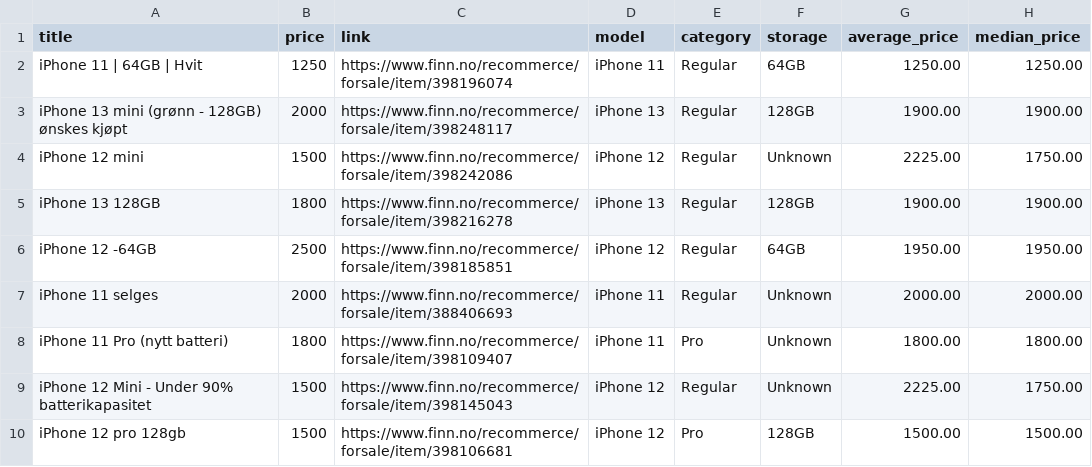
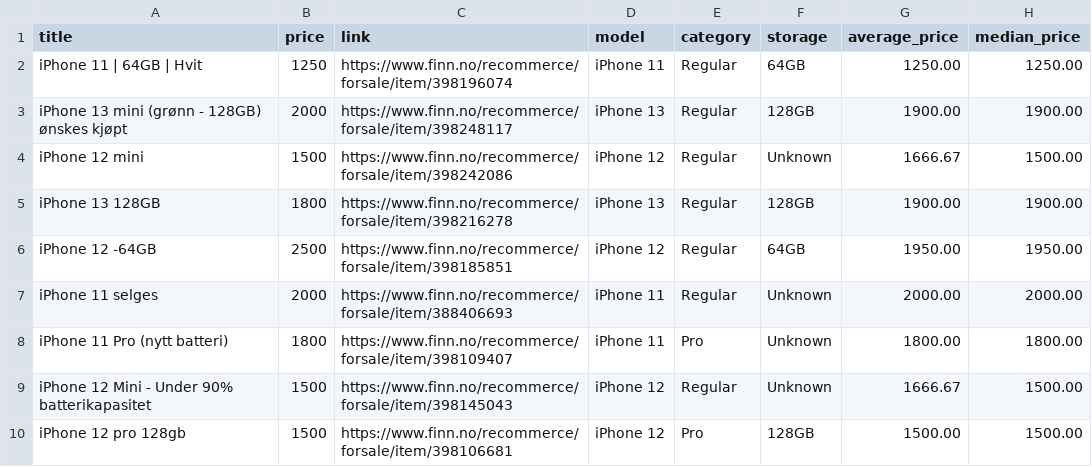
Before and after one commit to JibbelJabbel/Scrap, a CSV file: iphone.csv, drawn as a sheet; only a part is shown; the diff covers the shown part only.

```diff
--- a/iphone.csv
+++ b/iphone.csv
@@ -3,3 +3,3 @@ iPhone 11 | 64GB | Hvit,1250,https://www.finn.no/recommerce/forsale/item/3981960
 iPhone 13 mini (grønn - 128GB) ønskes kjøpt,2000,https://www.finn.no/recommerce/forsale/item/398248117,iPhone 13,Regular,128GB,1900.00,1900.00
-iPhone 12 mini,1500,https://www.finn.no/recommerce/forsale/item/398242086,iPhone 12,Regular,Unknown,2225.00,1750.00
+iPhone 12 mini,1500,https://www.finn.no/recommerce/forsale/item/398242086,iPhone 12,Regular,Unknown,1666.67,1500.00
 iPhone 13 128GB,1800,https://www.finn.no/recommerce/forsale/item/398216278,iPhone 13,Regular,128GB,1900.00,1900.00
@@ -8,3 +8,3 @@ iPhone 11 selges,2000,https://www.finn.no/recommerce/forsale/item/388406693,iPho
 iPhone 11 Pro (nytt batteri),1800,https://www.finn.no/recommerce/forsale/item/398109407,iPhone 11,Pro,Unknown,1800.00,1800.00
-iPhone 12 Mini - Under 90% batterikapasitet,1500,https://www.finn.no/recommerce/forsale/item/398145043,iPhone 12,Regular,Unknown,2225.00,1750.00
+iPhone 12 Mini - Under 90% batterikapasitet,1500,https://www.finn.no/recommerce/forsale/item/398145043,iPhone 12,Regular,Unknown,1666.67,1500.00
 iPhone 12 pro 128gb,1500,https://www.finn.no/recommerce/forsale/item/398106681,iPhone 12,Pro,128GB,1500.00,1500.00
```
Also changed, not shown: 1 added row, 2 removed rows and 5 edited cells elsewhere in this file.
